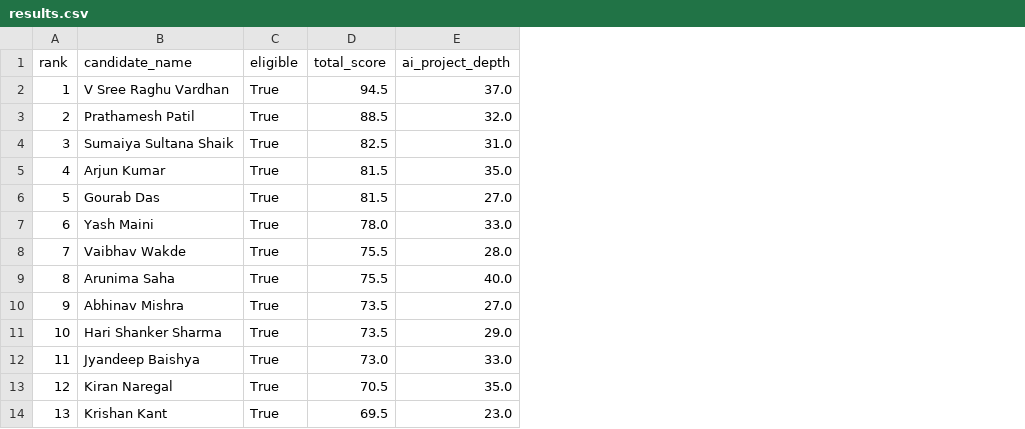
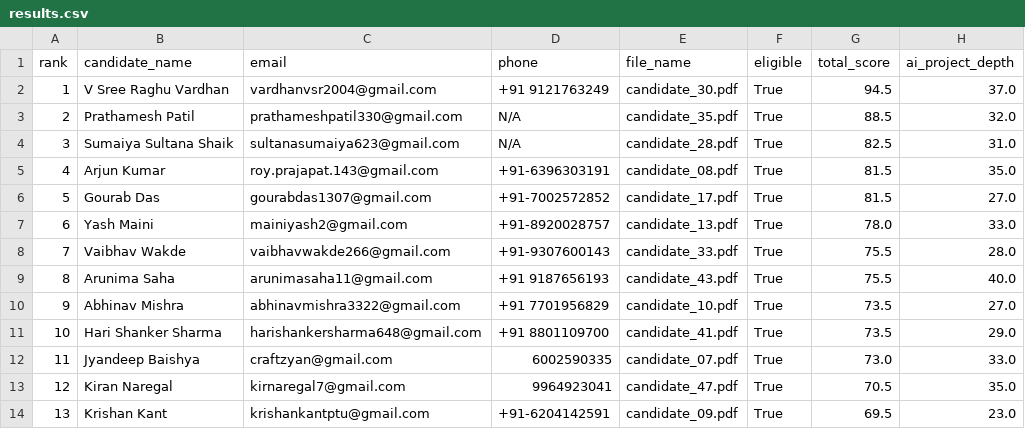
Before and after one commit to AveeckPandey/Kasparro, a CSV file: output/results.csv, drawn as a sheet; only a part is shown; the diff names each change by its address in the sheet, - before the commit and + after, or states it on an @@ line.

Commit message:
feat: add resume links, cutoff dialer, top 5/10 filter, and Excel/Docx exports

```diff
--- a/output/results.csv
+++ b/output/results.csv
+column C (email), rows 2-14: vardhanvsr2004@gmail.com | prathameshpatil330@gmail.com | sultanasumaiya623@gmail.com | roy.prajapat.143@gmail.com | gourabdas1307@gmail.com | mainiyash2@gmail.com | vaibhavwakde266@gmail.com | arunimasaha11@gmail.com | abhinavmishra3322@gmail.com | harishankersharma648@gmail.com | craftzyan@gmail.com | kirnaregal7@gmail.com | krishankantptu@gmail.com
+column D (phone), rows 2-14: +91 9121763249 | N/A | N/A | +91-6396303191 | +91-7002572852 | +91-8920028757 | +91-9307600143 | +91 9187656193 | +91 7701956829 | +91 8801109700 | 6002590335 | 9964923041 | +91-6204142591
+column E (file_name), rows 2-14: candidate_30.pdf | candidate_35.pdf | candidate_28.pdf | candidate_08.pdf | candidate_17.pdf | candidate_13.pdf | candidate_33.pdf | candidate_43.pdf | candidate_10.pdf | candidate_41.pdf | candidate_07.pdf | candidate_47.pdf | candidate_09.pdf
```
Also changed, not shown: 9 other files.
